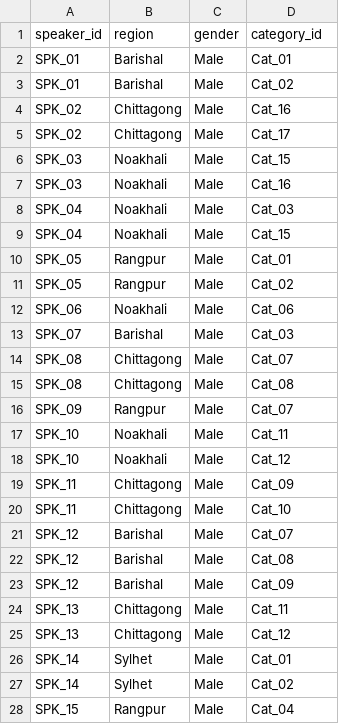
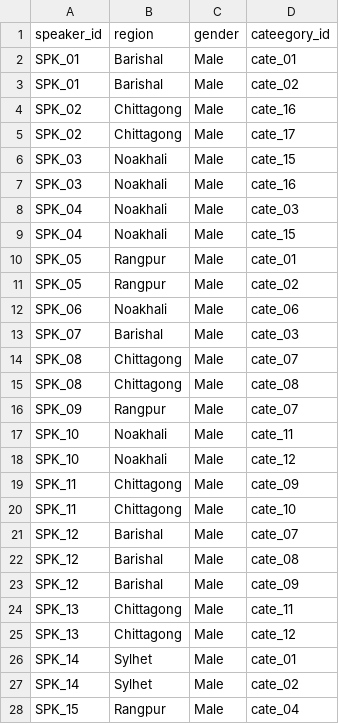
Before and after one commit to MSakibR/BanglaAccento, a CSV file: For_Dataset/metadata_speaker_mapping.csv, drawn as a sheet; only a part is shown; the diff covers the shown part only.

```diff
--- a/For_Dataset/metadata_speaker_mapping.csv
+++ b/For_Dataset/metadata_speaker_mapping.csv
@@ -1,28 +1,28 @@
-speaker_id,region,gender,category_id
-SPK_01,Barishal,Male,Cat_01
-SPK_01,Barishal,Male,Cat_02
-SPK_02,Chittagong,Male,Cat_16
-SPK_02,Chittagong,Male,Cat_17
-SPK_03,Noakhali,Male,Cat_15
-SPK_03,Noakhali,Male,Cat_16
-SPK_04,Noakhali,Male,Cat_03
-SPK_04,Noakhali,Male,Cat_15
-SPK_05,Rangpur,Male,Cat_01
-SPK_05,Rangpur,Male,Cat_02
-SPK_06,Noakhali,Male,Cat_06
-SPK_07,Barishal,Male,Cat_03
-SPK_08,Chittagong,Male,Cat_07
-SPK_08,Chittagong,Male,Cat_08
-SPK_09,Rangpur,Male,Cat_07
-SPK_10,Noakhali,Male,Cat_11
-SPK_10,Noakhali,Male,Cat_12
-SPK_11,Chittagong,Male,Cat_09
-SPK_11,Chittagong,Male,Cat_10
-SPK_12,Barishal,Male,Cat_07
-SPK_12,Barishal,Male,Cat_08
-SPK_12,Barishal,Male,Cat_09
-SPK_13,Chittagong,Male,Cat_11
-SPK_13,Chittagong,Male,Cat_12
-SPK_14,Sylhet,Male,Cat_01
-SPK_14,Sylhet,Male,Cat_02
-SPK_15,Rangpur,Male,Cat_04
+speaker_id,region,gender,cateegory_id
+SPK_01,Barishal,Male,cate_01
+SPK_01,Barishal,Male,cate_02
+SPK_02,Chittagong,Male,cate_16
+SPK_02,Chittagong,Male,cate_17
+SPK_03,Noakhali,Male,cate_15
+SPK_03,Noakhali,Male,cate_16
+SPK_04,Noakhali,Male,cate_03
+SPK_04,Noakhali,Male,cate_15
+SPK_05,Rangpur,Male,cate_01
+SPK_05,Rangpur,Male,cate_02
+SPK_06,Noakhali,Male,cate_06
+SPK_07,Barishal,Male,cate_03
+SPK_08,Chittagong,Male,cate_07
+SPK_08,Chittagong,Male,cate_08
+SPK_09,Rangpur,Male,cate_07
+SPK_10,Noakhali,Male,cate_11
+SPK_10,Noakhali,Male,cate_12
+SPK_11,Chittagong,Male,cate_09
+SPK_11,Chittagong,Male,cate_10
+SPK_12,Barishal,Male,cate_07
+SPK_12,Barishal,Male,cate_08
+SPK_12,Barishal,Male,cate_09
+SPK_13,Chittagong,Male,cate_11
+SPK_13,Chittagong,Male,cate_12
+SPK_14,Sylhet,Male,cate_01
+SPK_14,Sylhet,Male,cate_02
+SPK_15,Rangpur,Male,cate_04
```
Also changed, not shown: 62 edited cells elsewhere in this file, 9 other files.
